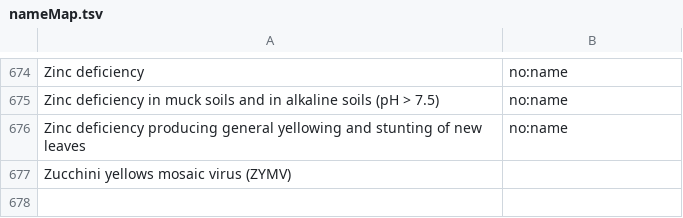
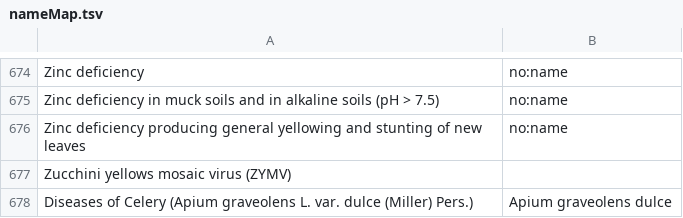
Before and after one commit to Planteome/samara, a TSV file: src/main/resources/org/planteome/samara/apsnet/nameMap.tsv, drawn as a sheet; only a part is shown, gaps mark what is left out; the diff names each change by its address in the sheet, - before the commit and + after, or states it on an @@ line.

Commit message:
attempt to fix celery name mapping

```diff
--- a/src/main/resources/org/planteome/samara/apsnet/nameMap.tsv
+++ b/src/main/resources/org/planteome/samara/apsnet/nameMap.tsv
+row 678: Diseases of Celery (Apium graveolens L. var. dulce (Miller) Pers.) | Apium graveolens dulce
```
Also changed, not shown: src/main/resources/org/planteome/samara/apsnet/taxonMap.tsv.
